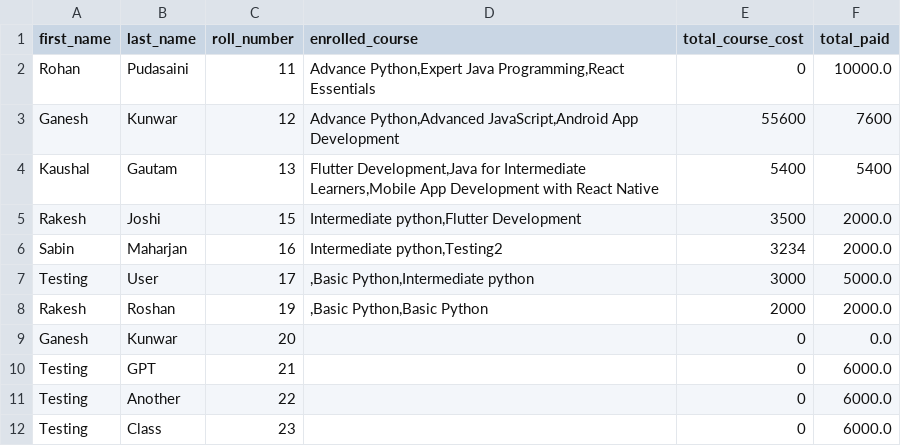
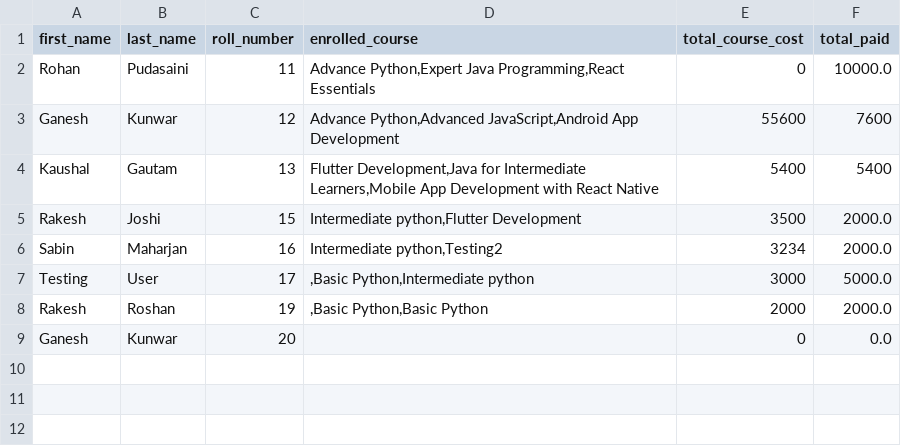
Before and after one commit to Rohanpudasaini/intern_day_4.2, a CSV file: DB/Student.csv, drawn as a sheet; the diff names each change by its address in the sheet, - before the commit and + after, or states it on an @@ line.

Commit message:
removed testing clauses

```diff
--- a/DB/Student.csv
+++ b/DB/Student.csv
-row 10: Testing | GPT | 21 |  | 0 | 6000.0
-row 11: Testing | Another | 22 |  | 0 | 6000.0
-row 12: Testing | Class | 23 |  | 0 | 6000.0
```
